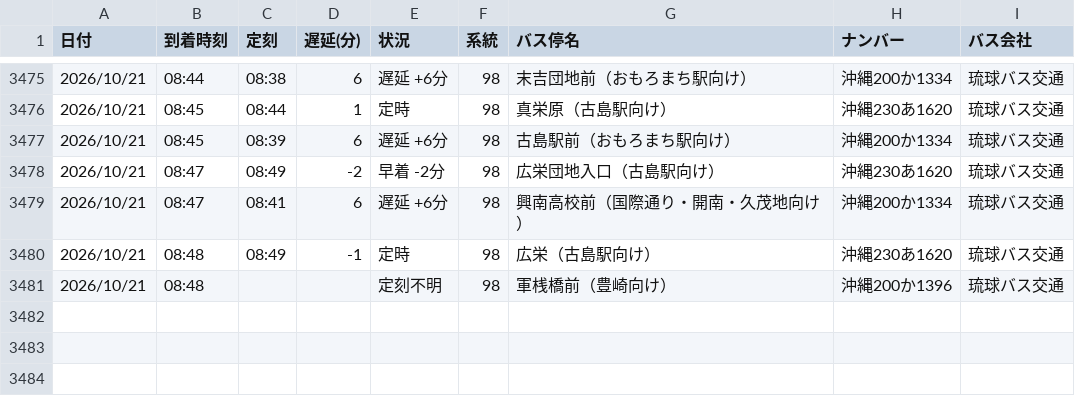
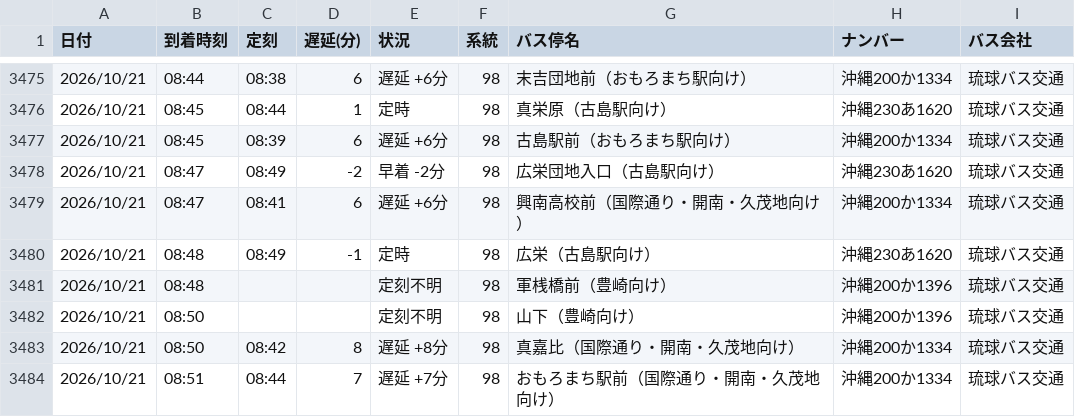
Before and after one commit to uy819/bus-tracker2, a CSV file: data/raw/98_up/bus_arrival_log.csv, drawn as a sheet; only a part is shown, gaps mark what is left out.

```diff
--- a/data/raw/98_up/bus_arrival_log.csv
+++ b/data/raw/98_up/bus_arrival_log.csv
@@ -3481 +3481,4 @@
 2026/10/21,08:48,,,定刻不明,98,軍桟橋前（豊崎向け）,沖縄200か1396,琉球バス交通
+2026/10/21,08:50,,,定刻不明,98,山下（豊崎向け）,沖縄200か1396,琉球バス交通
+2026/10/21,08:50,08:42,8,遅延 +8分,98,真嘉比（国際通り・開南・久茂地向け）,沖縄200か1334,琉球バス交通
+2026/10/21,08:51,08:44,7,遅延 +7分,98,おもろまち駅前（国際通り・開南・久茂地向け）,沖縄200か1334,琉球バス交通
```
Also changed, not shown: 1 other file.
